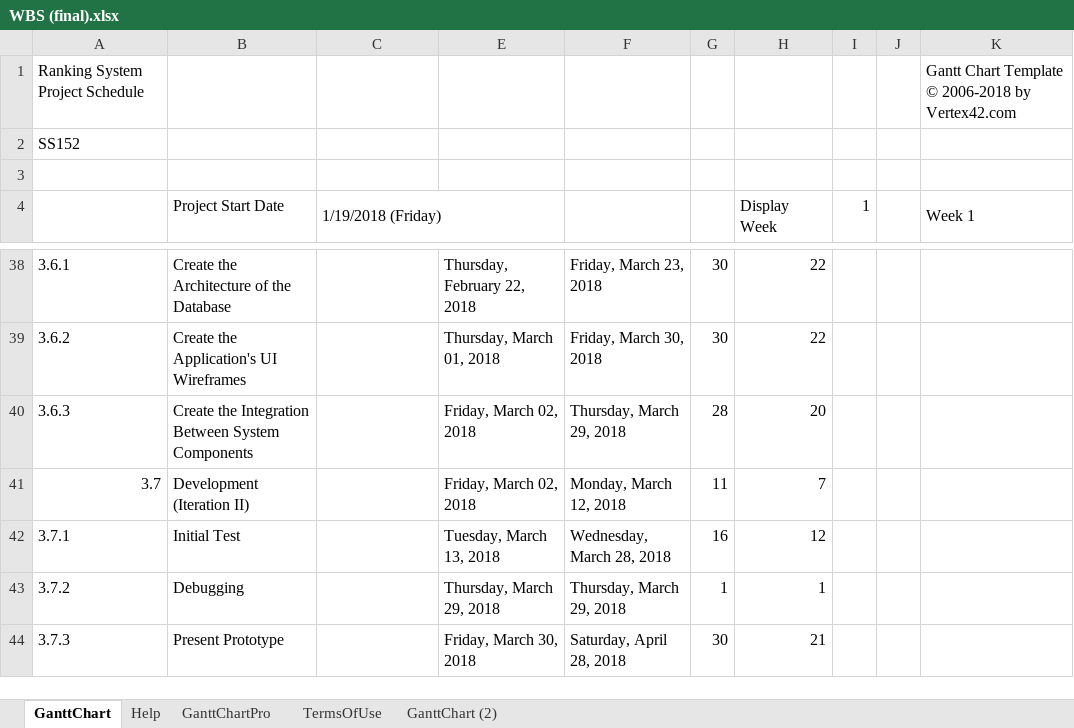
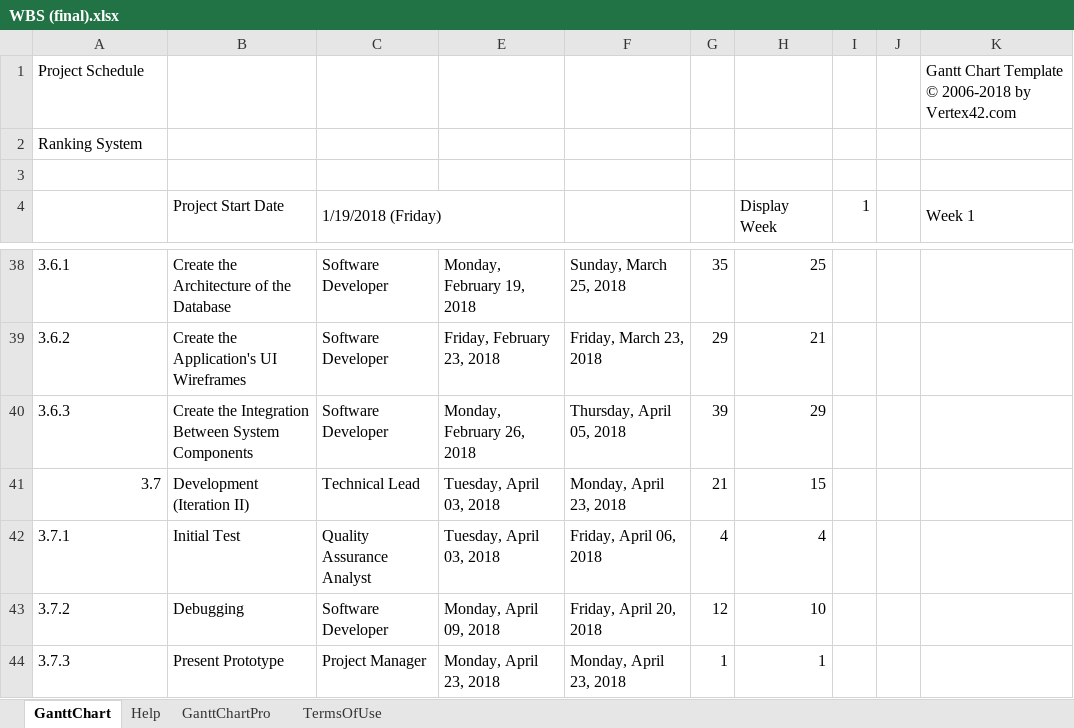
Before and after one commit to kmjulian/Ranking-System, an Excel workbook: WBS (final).xlsx, sheet GanttChart, drawn as a sheet; only a part is shown, gaps mark what is left out; values as stored, in another font and other column widths than the file's, no cell formats; charts and pictures and conditional formats not drawn; the diff covers the shown part only; the diff names each change by its address in the sheet, - before the commit and + after, or states it on an @@ line.

```diff
--- a/WBS (final).xlsx (sheet GanttChart)
+++ b/WBS (final).xlsx (sheet GanttChart)
-sheet tab: GanttChart (2)
-A1: Ranking System Project Schedule
+A1: Project Schedule
-A2: SS152
+A2: Ranking System
-C38:C40 (1/19/2018 (Friday)): (empty)
+C38:C40 (1/19/2018 (Friday)): Software Developer
-E38: Thursday, February 22, 2018
+E38: Monday, February 19, 2018
-F38: Friday, March 23, 2018
+F38: Sunday, March 25, 2018
-G38: 30
+G38: 35
-H38 (Display Week): 22
+H38 (Display Week): 25
-E39: Thursday, March 01, 2018
+E39: Friday, February 23, 2018
-F39: Friday, March 30, 2018
+F39: Friday, March 23, 2018
-G39: 30
+G39: 29
-H39 (Display Week): 22
+H39 (Display Week): 21
-E40: Friday, March 02, 2018
+E40: Monday, February 26, 2018
-F40: Thursday, March 29, 2018
+F40: Thursday, April 05, 2018
-G40: 28
+G40: 39
-H40 (Display Week): 20
+H40 (Display Week): 29
-C41 (1/19/2018 (Friday)): (empty)
+C41 (1/19/2018 (Friday)): Technical Lead
-E41: Friday, March 02, 2018
+E41: Tuesday, April 03, 2018
-F41: Monday, March 12, 2018
+F41: Monday, April 23, 2018
-G41: 11
+G41: 21
-H41 (Display Week): 7
+H41 (Display Week): 15
-C42 (1/19/2018 (Friday)): (empty)
+C42 (1/19/2018 (Friday)): Quality Assurance Analyst
-E42: Tuesday, March 13, 2018
+E42: Tuesday, April 03, 2018
-F42: Wednesday, March 28, 2018
+F42: Friday, April 06, 2018
-G42: 16
+G42: 4
-H42 (Display Week): 12
+H42 (Display Week): 4
-C43 (1/19/2018 (Friday)): (empty)
+C43 (1/19/2018 (Friday)): Software Developer
-E43: Thursday, March 29, 2018
+E43: Monday, April 09, 2018
-F43: Thursday, March 29, 2018
+F43: Friday, April 20, 2018
-G43: 1
+G43: 12
-H43 (Display Week): 1
+H43 (Display Week): 10
-C44 (1/19/2018 (Friday)): (empty)
+C44 (1/19/2018 (Friday)): Project Manager
-E44: Friday, March 30, 2018
+E44: Monday, April 23, 2018
-F44: Saturday, April 28, 2018
+F44: Monday, April 23, 2018
-G44: 30
+G44: 1
-H44 (Display Week): 21
+H44 (Display Week): 1
```
Also changed, not shown: 1 added row, 171 edited cells and merged cells elsewhere in this sheet, cell formats, formulas that keep their value, charts or pictures, 5 other files.
